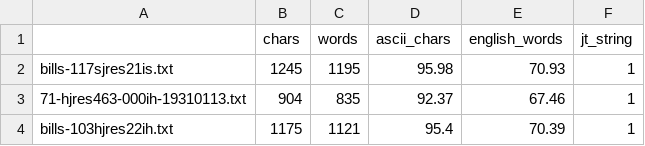
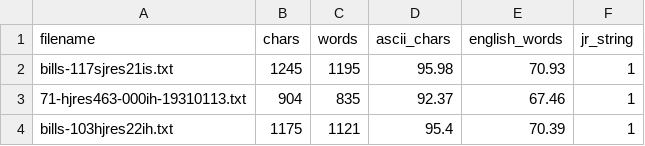
Before and after one commit to gpizzorno/amend, a CSV file: test_data/text_file_statistics.csv, drawn as a sheet; only a part is shown.

Commit message:
updated statistics for samples

```diff
--- a/test_data/text_file_statistics.csv
+++ b/test_data/text_file_statistics.csv
@@ -1,2 +1,2 @@
-,chars,words,ascii_chars,english_words,jt_string
+filename,chars,words,ascii_chars,english_words,jr_string
 bills-117sjres21is.txt,1245,1195,95.98,70.93,1
```
